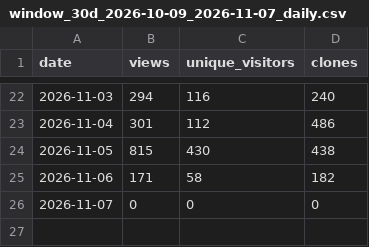
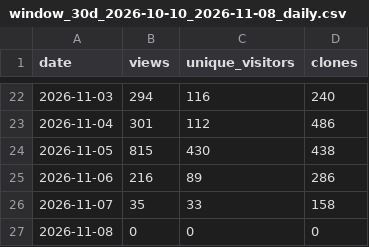
Before and after one commit to huaweicloud-samples/auto-workflows, a CSV file: collector/reports/window_30d_2026-10-10_2026-11-08_daily.csv (was collector/reports/window_30d_2026-10-09_2026-11-07_daily.csv), drawn as a sheet; only a part is shown, gaps mark what is left out.

```diff
--- a/collector/reports/window_30d_2026-10-09_2026-11-07_daily.csv
+++ b/collector/reports/window_30d_2026-10-10_2026-11-08_daily.csv
@@ -24,3 +24,4 @@
 2026-11-05,815,430,438
-2026-11-06,171,58,182
-2026-11-07,0,0,0
+2026-11-06,216,89,286
+2026-11-07,35,33,158
+2026-11-08,0,0,0
```
Also changed, not shown: 9 other files.
